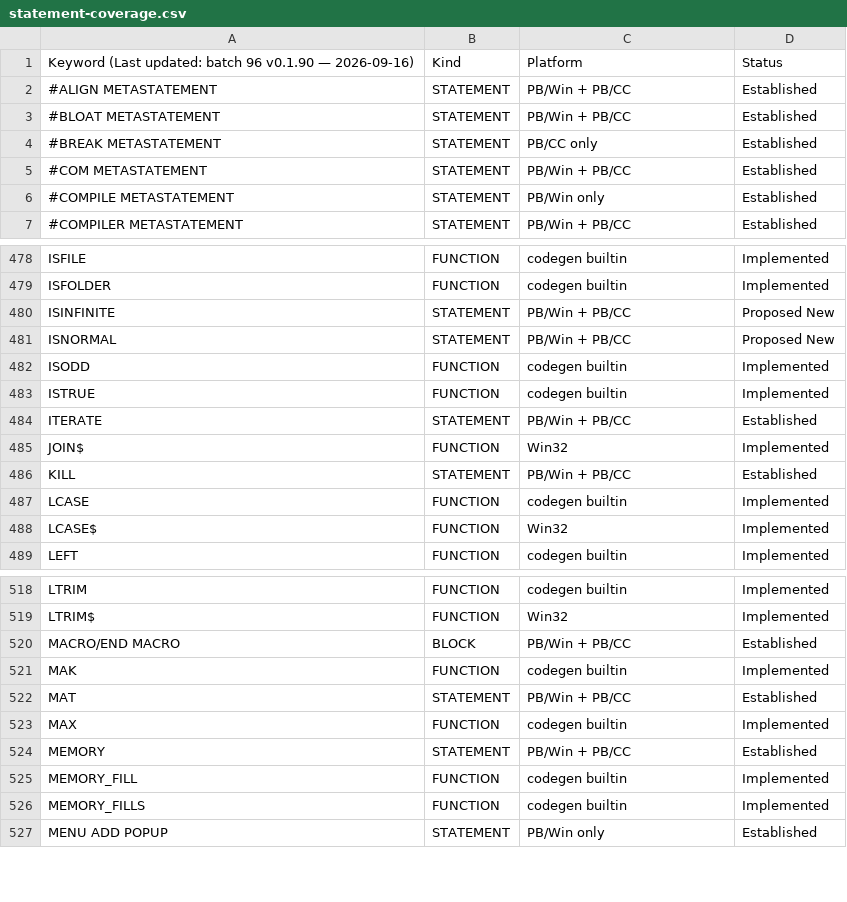
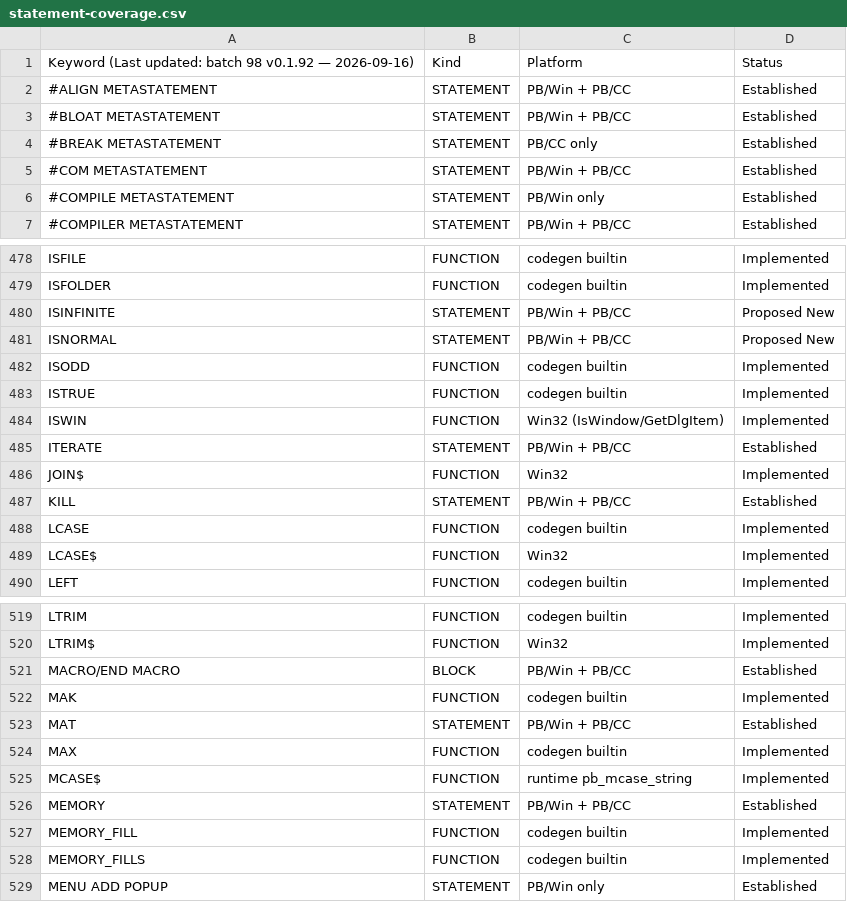
Before and after one commit to hanlokesu/powerbasilisk, a CSV file: docs/statement-coverage.csv, drawn as a sheet; only a part is shown, gaps mark what is left out.

Commit message:
Batch 98 (v0.1.92): ISWIN + MCASE\$ - window existence check + mixed-case string

```diff
--- a/docs/statement-coverage.csv
+++ b/docs/statement-coverage.csv
@@ -1,2 +1,2 @@
-Keyword (Last updated: batch 96 v0.1.90 — 2026-09-16),Kind,Platform,Status
+Keyword (Last updated: batch 98 v0.1.92 — 2026-09-16),Kind,Platform,Status
 #ALIGN METASTATEMENT,STATEMENT,PB/Win + PB/CC,Established
@@ -483,2 +483,3 @@ ISODD,FUNCTION,codegen builtin,Implemented
 ISTRUE,FUNCTION,codegen builtin,Implemented
+ISWIN,FUNCTION,Win32 (IsWindow/GetDlgItem),Implemented
 ITERATE,STATEMENT,PB/Win + PB/CC,Established
@@ -523,2 +524,3 @@ MAT,STATEMENT,PB/Win + PB/CC,Established
 MAX,FUNCTION,codegen builtin,Implemented
+MCASE$,FUNCTION,runtime pb_mcase_string,Implemented
 MEMORY,STATEMENT,PB/Win + PB/CC,Established
```
Also changed, not shown: 4 other files.
